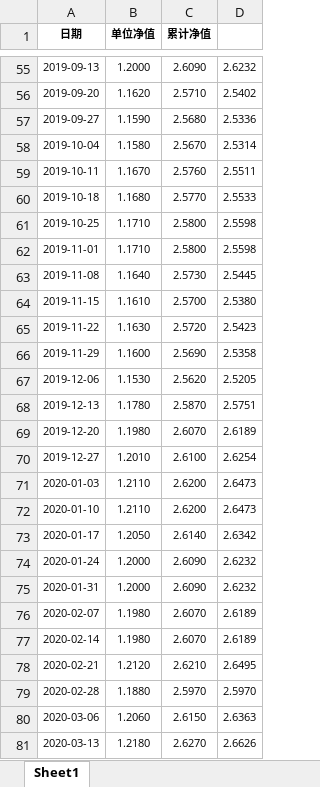
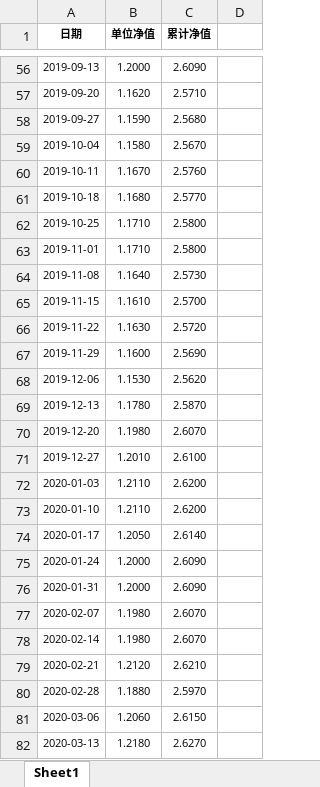
Before and after one commit to Slow-birds/Private_nav_research, an Excel workbook: data/草本优益1号.xlsx, sheet Sheet1, drawn as a sheet; only a part is shown, gaps mark what is left out; values as stored, in another font and other column widths than the file's, no borders; addresses are those after the commit; the diff covers the shown part only; the diff names each change by its address in the sheet, - before the commit and + after, or states it on an @@ line.

```diff
--- a/data/草本优益1号.xlsx (sheet Sheet1)
+++ b/data/草本优益1号.xlsx (sheet Sheet1)
-D56: 2.6232
+D56: (empty)
-D57: 2.5402
+D57: (empty)
-D58: 2.5336
+D58: (empty)
-D59: 2.5314
+D59: (empty)
-D60: 2.5511
+D60: (empty)
-D61: 2.5533
+D61: (empty)
-D62:D63: 2.5598
+D62:D63: (empty)
-D64: 2.5445
+D64: (empty)
-D65: 2.5380
+D65: (empty)
-D66: 2.5423
+D66: (empty)
-D67: 2.5358
+D67: (empty)
-D68: 2.5205
+D68: (empty)
-D69: 2.5751
+D69: (empty)
-D70: 2.6189
+D70: (empty)
-D71: 2.6254
+D71: (empty)
-D72:D73: 2.6473
+D72:D73: (empty)
-D74: 2.6342
+D74: (empty)
-D75:D76: 2.6232
+D75:D76: (empty)
-D77:D78: 2.6189
+D77:D78: (empty)
-D79: 2.6495
+D79: (empty)
-D80: 2.5970
+D80: (empty)
-D81: 2.6363
+D81: (empty)
-D82: 2.6626
+D82: (empty)
```
Also changed, not shown: 4 added rows, 300 edited cells and cell formats elsewhere in this sheet, data/草本致远1号.xlsx, 7 other files.
